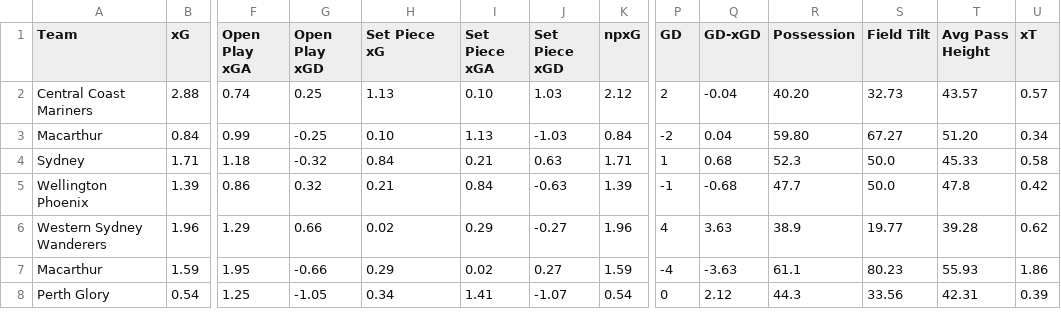
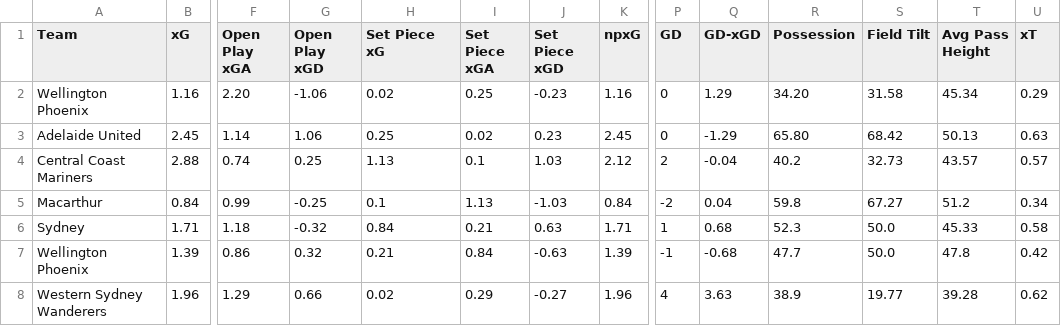
Before and after one commit to emrahderel/Post_Match_App, a CSV file: Stat_Files/A-League Men 25-26.csv, drawn as a sheet; only a part is shown, gaps mark what is left out; the shorter side is filled out with more unchanged rows; addresses are those after the commit; rows hold the shown columns only; the diff names each change by its address in the sheet, - before the commit and + after, or states it on an @@ line.

```diff
--- a/Stat_Files/A-League Men 25-26.csv
+++ b/Stat_Files/A-League Men 25-26.csv
+row 2: Wellington Phoenix | 1.16 | 2.20 | -1.06 | 0.02 | 0.25 | -0.23 | 1.16 | 0 | 1.29 | 34.20 | 31.58 | 45.34 | 0.29
+row 3: Adelaide United | 2.45 | 1.14 | 1.06 | 0.25 | 0.02 | 0.23 | 2.45 | 0 | -1.29 | 65.80 | 68.42 | 50.13 | 0.63
-I4 (Set Piece xGA): 0.10
+I4 (Set Piece xGA): 0.1
-R4 (Possession): 40.20
+R4 (Possession): 40.2
-H5 (Set Piece xG): 0.10
+H5 (Set Piece xG): 0.1
-R5 (Possession): 59.80
+R5 (Possession): 59.8
-T5 (Avg Pass Height): 51.20
+T5 (Avg Pass Height): 51.2
```
Also changed, not shown: League_Files/Egyptian Premier League Full Match List 25-26.csv, Stat_Files/Colombian Primera A 2026.csv, 27 other files.
